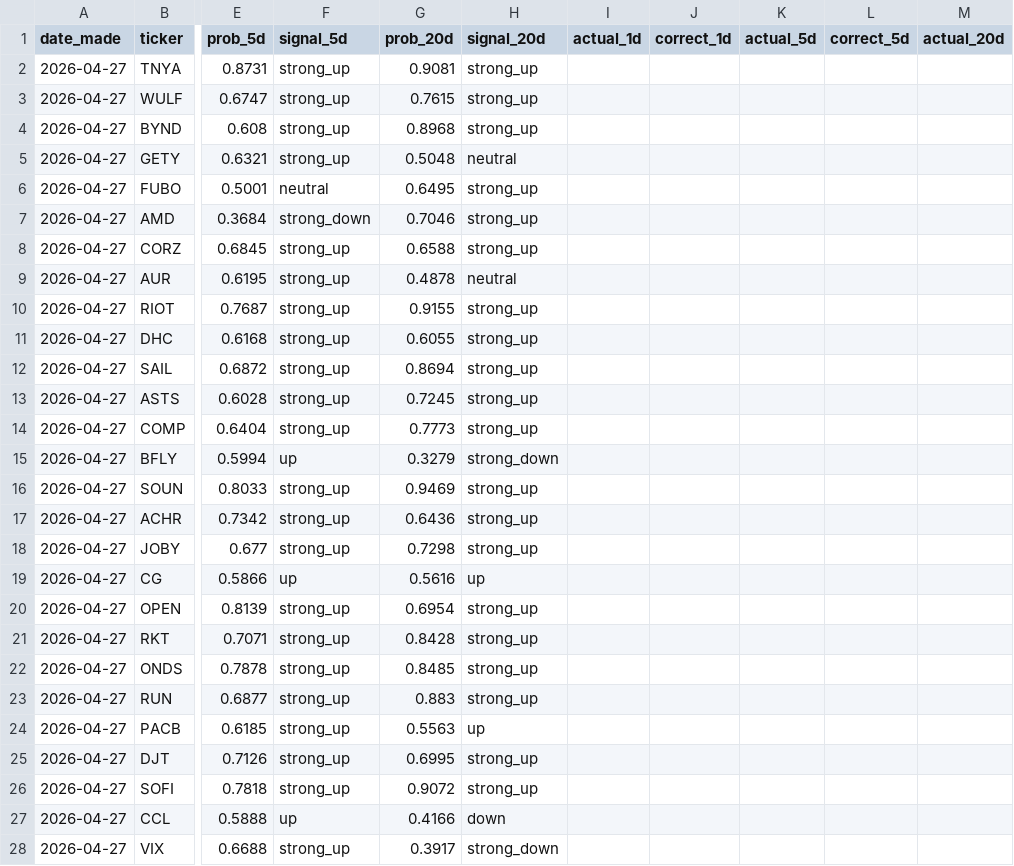
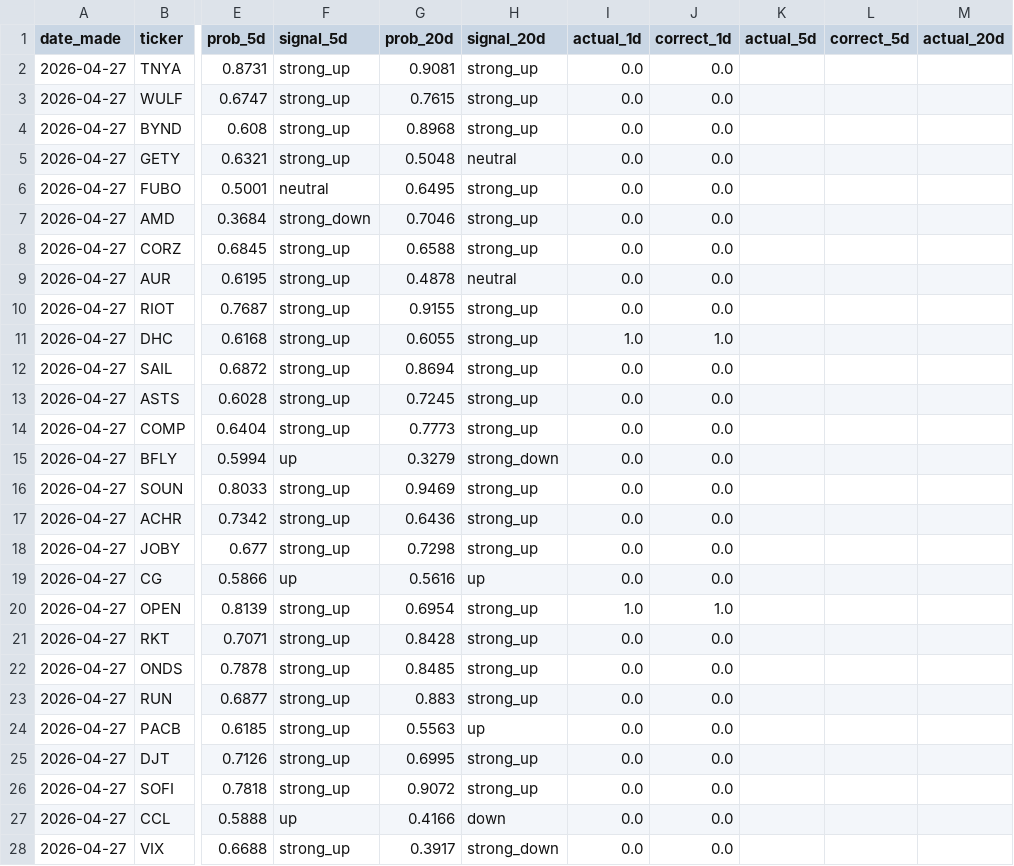
Before and after one commit to statsheetgeeks/stock-picker, a CSV file: data/predictions_ledger.csv, drawn as a sheet; only a part is shown, gaps mark what is left out; the diff covers the shown part only; the diff names each change by its address in the sheet, - before the commit and + after, or states it on an @@ line.

```diff
--- a/data/predictions_ledger.csv
+++ b/data/predictions_ledger.csv
-I2:I10 (actual_1d): (empty)
+I2:I10 (actual_1d): 0.0
-J2:J10 (correct_1d): (empty)
+J2:J10 (correct_1d): 0.0
-I11 (actual_1d): (empty)
+I11 (actual_1d): 1.0
-J11 (correct_1d): (empty)
+J11 (correct_1d): 1.0
-I12:I19 (actual_1d): (empty)
+I12:I19 (actual_1d): 0.0
-J12:J19 (correct_1d): (empty)
+J12:J19 (correct_1d): 0.0
-I20 (actual_1d): (empty)
+I20 (actual_1d): 1.0
-J20 (correct_1d): (empty)
+J20 (correct_1d): 1.0
-I21:I28 (actual_1d): (empty)
+I21:I28 (actual_1d): 0.0
-J21:J28 (correct_1d): (empty)
+J21:J28 (correct_1d): 0.0
```
Also changed, not shown: 110 edited cells elsewhere in this file, 2 other files.
